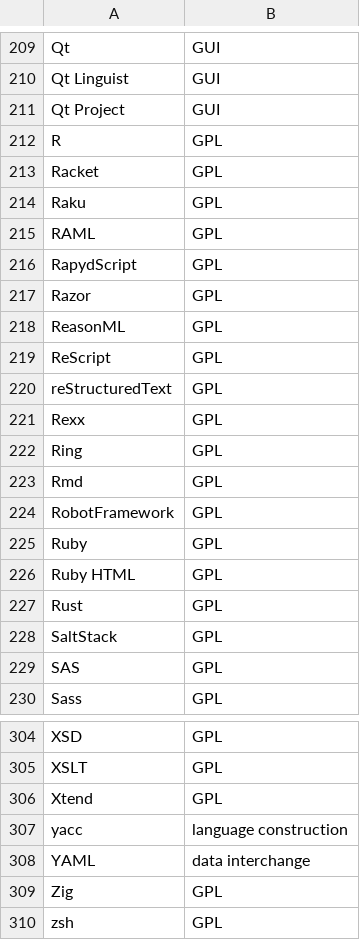
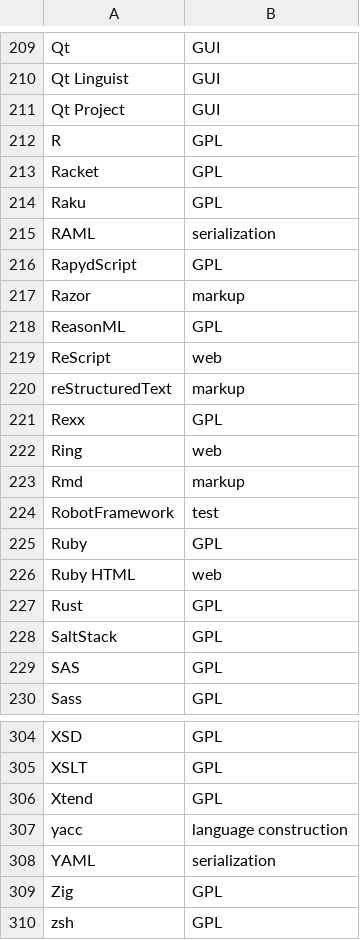
Before and after one commit to aVorotnikov/dsl_analyzer, a CSV file: connector/data/langs.csv, drawn as a sheet; only a part is shown, gaps mark what is left out.

Commit message:
Классификация языков на букву R

```diff
--- a/connector/data/langs.csv
+++ b/connector/data/langs.csv
@@ -214,14 +214,14 @@ Racket,GPL
 Raku,GPL
-RAML,GPL
+RAML,serialization
 RapydScript,GPL
-Razor,GPL
+Razor,markup
 ReasonML,GPL
-ReScript,GPL
-reStructuredText,GPL
+ReScript,web
+reStructuredText,markup
 Rexx,GPL
-Ring,GPL
-Rmd,GPL
-RobotFramework,GPL
+Ring,web
+Rmd,markup
+RobotFramework,test
 Ruby,GPL
-Ruby HTML,GPL
+Ruby HTML,web
 Rust,GPL
@@ -307,3 +307,3 @@ Xtend,GPL
 yacc,language construction
-YAML,data interchange
+YAML,serialization
 Zig,GPL
```
